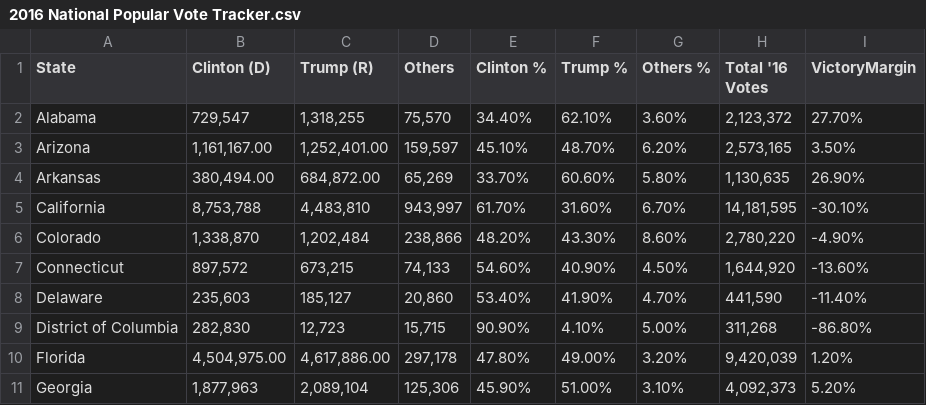
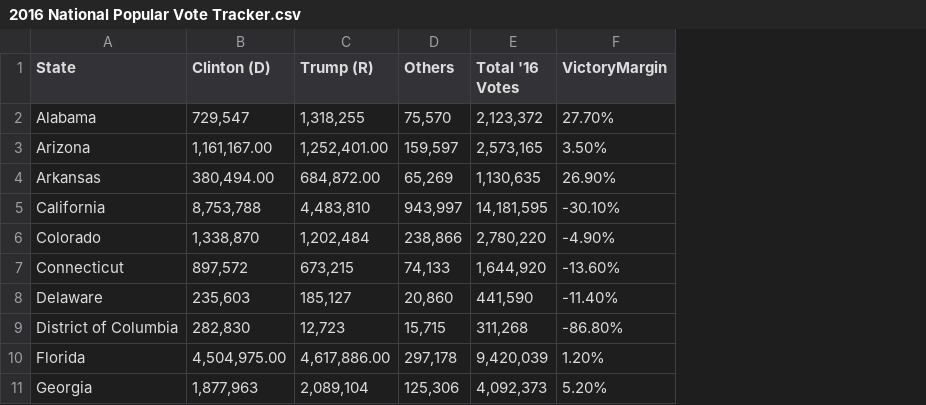
Before and after one commit to kurianb/Foundations-of-Data-Science, a CSV file: Capstone Project/2016 National Popular Vote Tracker.csv, drawn as a sheet; only a part is shown; the diff names each change by its address in the sheet, - before the commit and + after, or states it on an @@ line.

Commit message:
Add files via upload

```diff
--- a/Capstone Project/2016 National Popular Vote Tracker.csv
+++ b/Capstone Project/2016 National Popular Vote Tracker.csv
-column E (Clinton %), rows 2-11: 34.40% | 45.10% | 33.70% | 61.70% | 48.20% | 54.60% | 53.40% | 90.90% | 47.80% | 45.90%
-column F (Trump %), rows 2-11: 62.10% | 48.70% | 60.60% | 31.60% | 43.30% | 40.90% | 41.90% | 4.10% | 49.00% | 51.00%
-column G (Others %), rows 2-11: 3.60% | 6.20% | 5.80% | 6.70% | 8.60% | 4.50% | 4.70% | 5.00% | 3.20% | 3.10%
```
